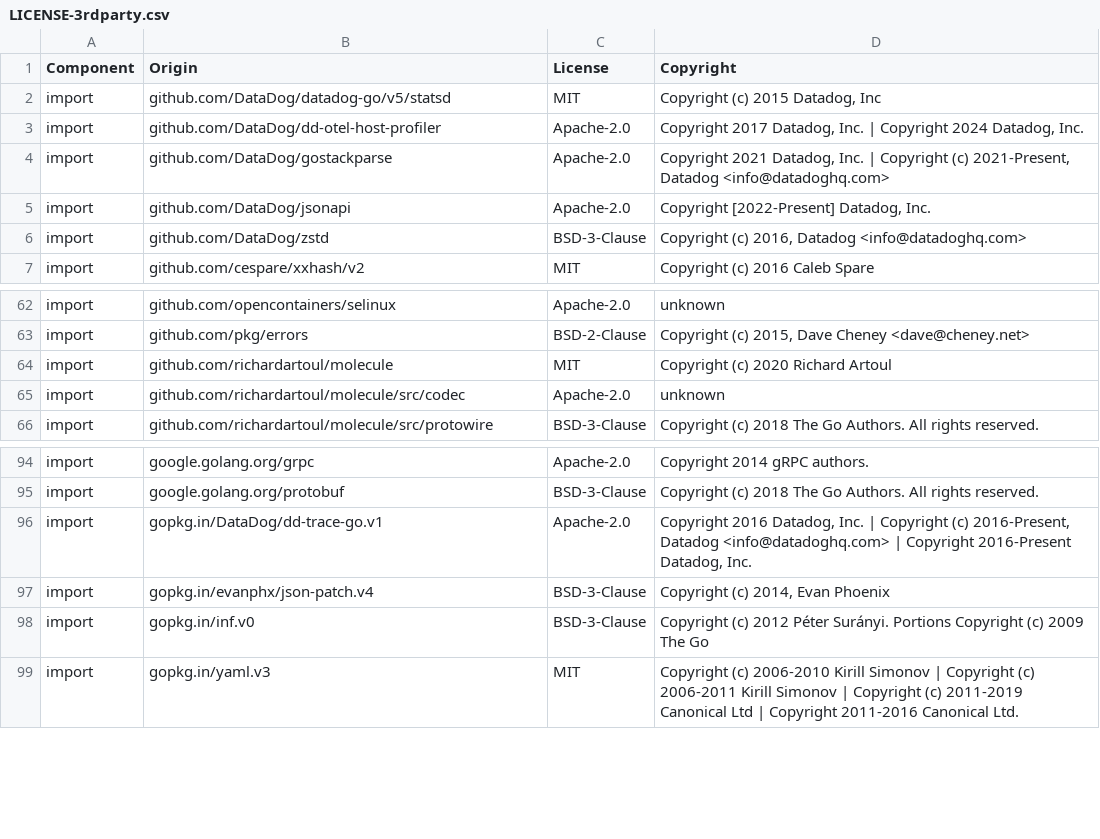
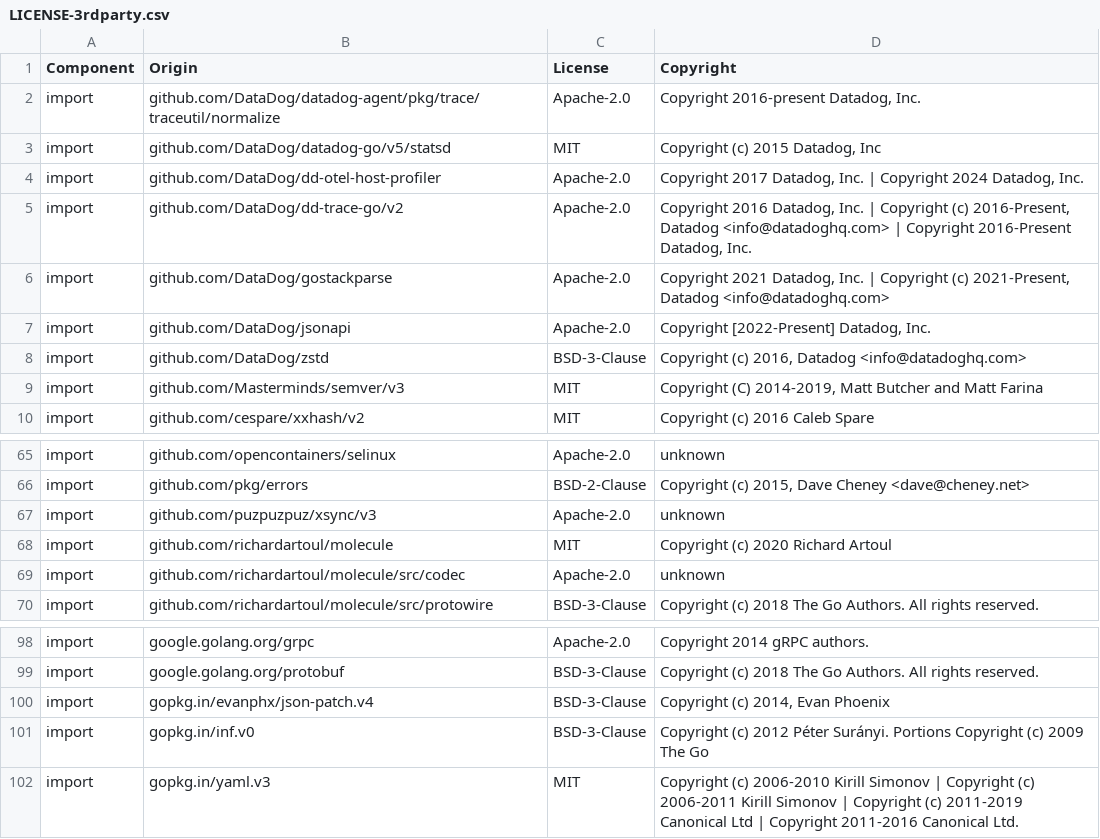
Before and after one commit to DataDog/dd-otel-host-profiler, a CSV file: LICENSE-3rdparty.csv, drawn as a sheet; only a part is shown, gaps mark what is left out; removed rows and columns are numbered as before the commit, all else as after; the diff names each change by its address in the sheet, - before the commit and + after, or states it on an @@ line.

Commit message:
chore: upgrade dd-trace-go to v2.2.2

```diff
--- a/LICENSE-3rdparty.csv
+++ b/LICENSE-3rdparty.csv
+row 2: import | github.com/DataDog/datadog-agent/pkg/trace/traceutil/normalize | Apache-2.0 | Copyright 2016-present Datadog, Inc.
+row 5: import | github.com/DataDog/dd-trace-go/v2 | Apache-2.0 | Copyright 2016 Datadog, Inc. | Copyright (c) 2016-Present, Datadog <info@datadoghq.com> | Copyright 2016-Present Datadog, Inc.
+row 9: import | github.com/Masterminds/semver/v3 | MIT | Copyright (C) 2014-2019, Matt Butcher and Matt Farina
+row 67: import | github.com/puzpuzpuz/xsync/v3 | Apache-2.0 | unknown
-row 96: import | gopkg.in/DataDog/dd-trace-go.v1 | Apache-2.0 | Copyright 2016 Datadog, Inc. | Copyright (c) 2016-Present, Datadog <info@datadoghq.com> | Copyright 2016-Present Datadog, Inc.
```
Also changed, not shown: 3 other files.
